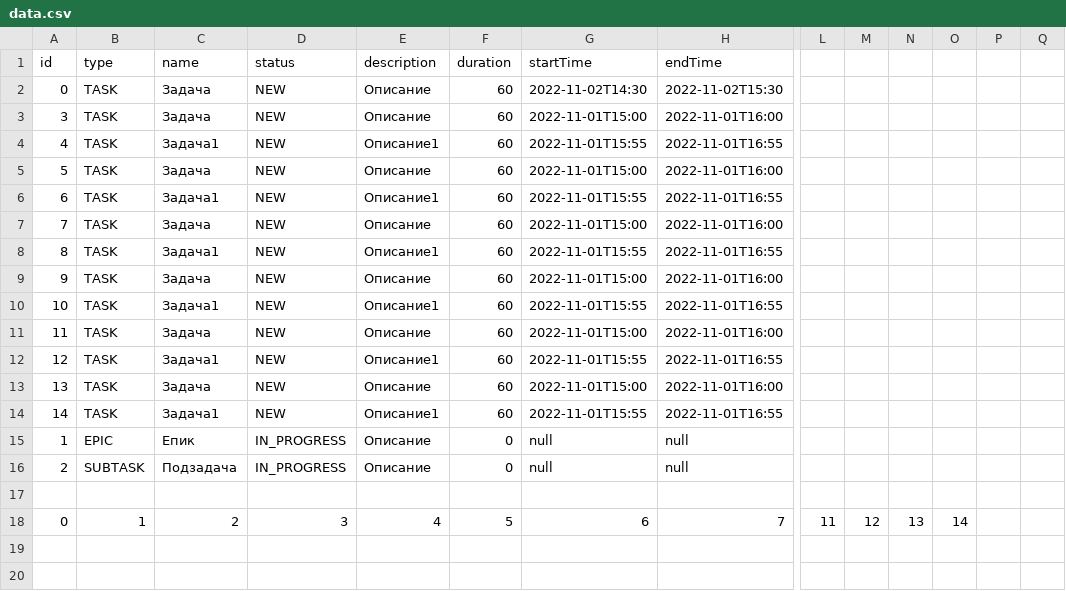
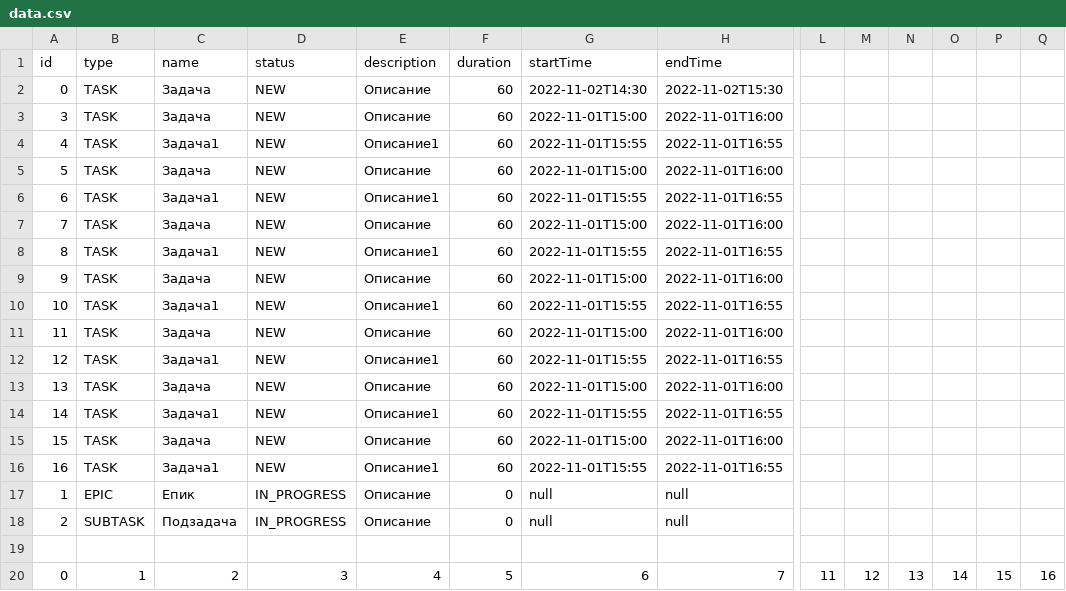
Before and after one commit to nooonseeense/third-sprint-kanban, a CSV file: src/main/java/data/data.csv, drawn as a sheet; only a part is shown, gaps mark what is left out; addresses are those after the commit; rows hold the shown columns only; the diff names each change by its address in the sheet, - before the commit and + after, or states it on an @@ line.

Commit message:
feat: fix HttpTaskServer + написать тесты

```diff
--- a/src/main/java/data/data.csv
+++ b/src/main/java/data/data.csv
+row 15: 15 | TASK | Задача | NEW | Описание | 60 | 2022-11-01T15:00 | 2022-11-01T16:00
+row 16: 16 | TASK | Задача1 | NEW | Описание1 | 60 | 2022-11-01T15:55 | 2022-11-01T16:55
-P20: (empty)
+P20: 15
-Q20: (empty)
+Q20: 16
```
Also changed, not shown: 7 other files.
